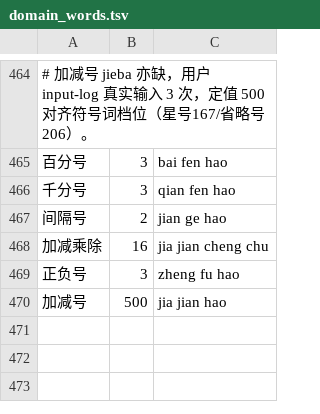
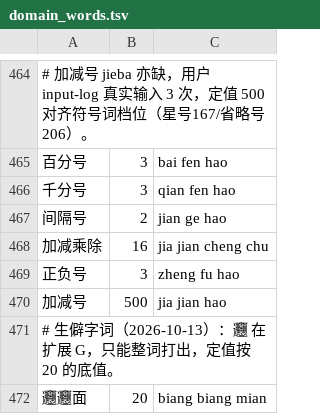
Before and after one commit to qingjian-team/qingjian-dicts, a TSV file: lexicon/domain_words.tsv, drawn as a sheet; only a part is shown, gaps mark what is left out; the diff names each change by its address in the sheet, - before the commit and + after, or states it on an @@ line.

Commit message:
feat(dictionary): 收 3.6 万生僻字，拼音加 fiao / biang
生僻字表 rare_chars.tsv 由 tools/corpus/rare_chars.py 从「规范字表外扩充汉字」与台湾教育部罕用字 C 表合成，按字去重、读音取并集，扩展 G 的 𰻝 𰻞 手工补。
生僻字词频 0：排在同音字最后、不进整句词图（用户选过的除外）、bigram 分词跳过；语料里的生僻字次数多来自日文新字体与繁体残留（戦 砲），不能当词频。
诶 囧 日常常用，标 everyday 按规范字处理。
切分与双拼里生僻音节和常用音节冲突时让给常用的：biangeng 是 bian geng，小狼 bm 是 ben。
dict.tsv 与 dicts/ 按当前语料重新生成，一并带上 #256 的词（data-v6 没含）。

```diff
--- a/lexicon/domain_words.tsv
+++ b/lexicon/domain_words.tsv
+row 471: # 生僻字词（2026-10-13）：𰻝 在扩展 G，只能整词打出，定值按 20 的底值。
+row 472: 𰻝𰻝面 | 20 | biang biang mian
```
Also changed, not shown: lexicon/dicts/food.tsv, lexicon/dicts/historical_figures.tsv, 6 other files.
